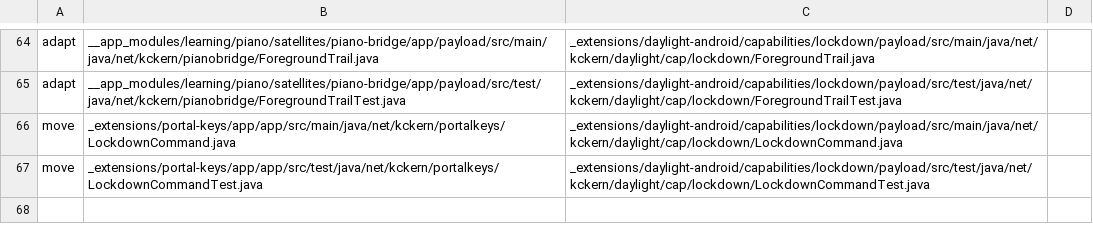
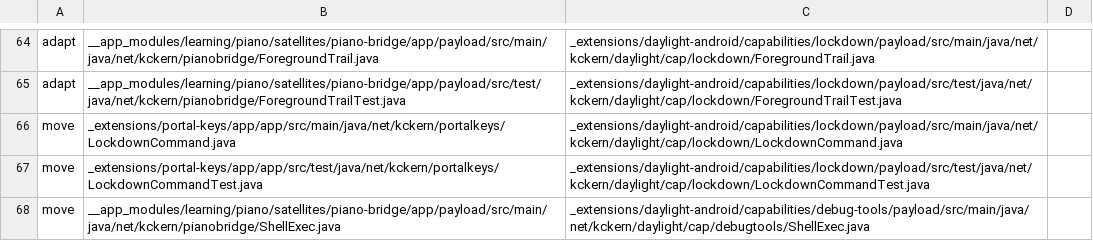
Before and after one commit to kckern/DaylightStation, a TSV file: _extensions/daylight-android/tools/port-map.tsv, drawn as a sheet; only a part is shown, gaps mark what is left out; the diff names each change by its address in the sheet, - before the commit and + after, or states it on an @@ line.

```diff
--- a/_extensions/daylight-android/tools/port-map.tsv
+++ b/_extensions/daylight-android/tools/port-map.tsv
+row 68: move | __app_modules/learning/piano/satellites/piano-bridge/app/payload/src/main/java/net/kckern/pianobridge/ShellExec.java | _extensions/daylight-android/capabilities/debug-tools/payload/src/main/java/net/kckern/daylight/cap/debugtools/ShellExec.java
```
Also changed, not shown: 1 other file.
